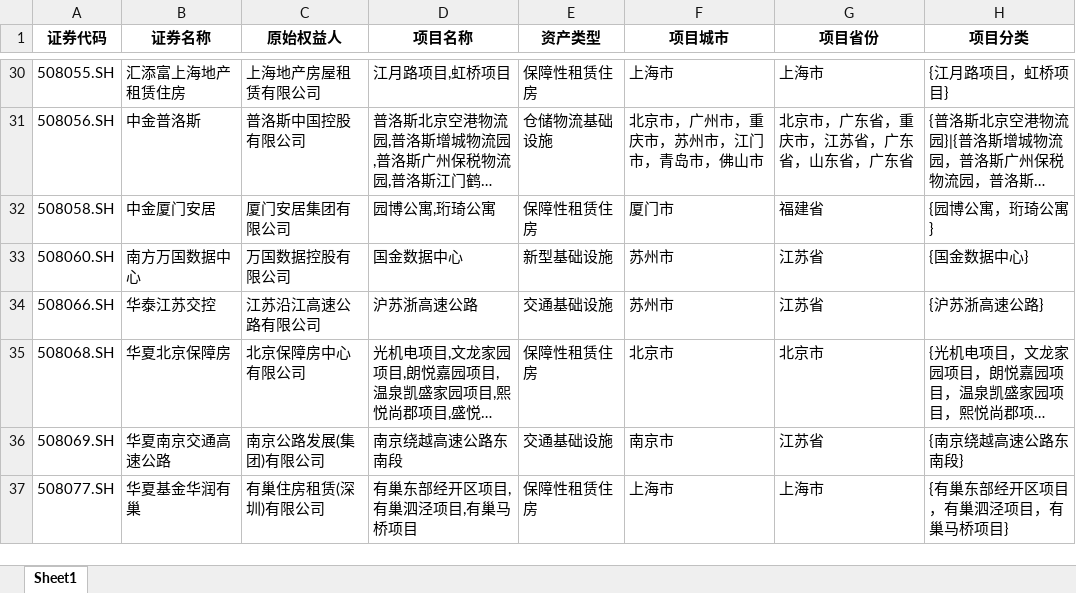
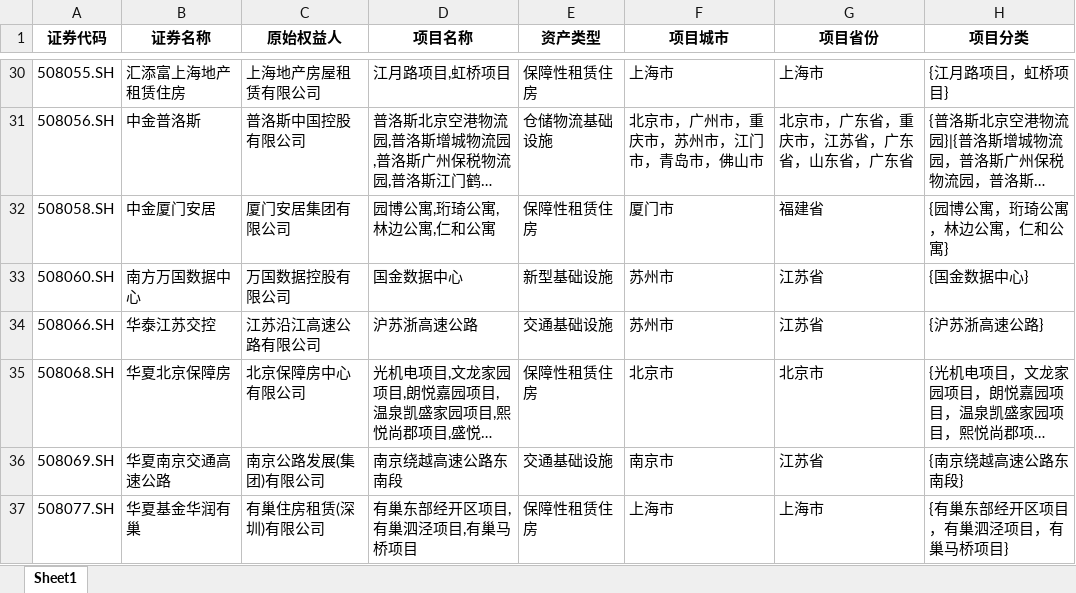
Before and after one commit to wqm12/C-REITs, an Excel workbook: REITs_location_updating.xlsx, sheet Sheet1, drawn as a sheet; only a part is shown, gaps mark what is left out; long unchanged cells end in …; values as stored, in another font and other column widths than the file's, no borders; the diff names each change by its address in the sheet, - before the commit and + after, or states it on an @@ line.

Commit message:
Update REITs map data for 20260521

```diff
--- a/REITs_location_updating.xlsx (sheet Sheet1)
+++ b/REITs_location_updating.xlsx (sheet Sheet1)
-D32 (项目名称): 园博公寓,珩琦公寓
+D32 (项目名称): 园博公寓,珩琦公寓,林边公寓,仁和公寓
-H32 (项目分类): {园博公寓，珩琦公寓}
+H32 (项目分类): {园博公寓，珩琦公寓，林边公寓，仁和公寓}
```
Also changed, not shown: 9 other files.
